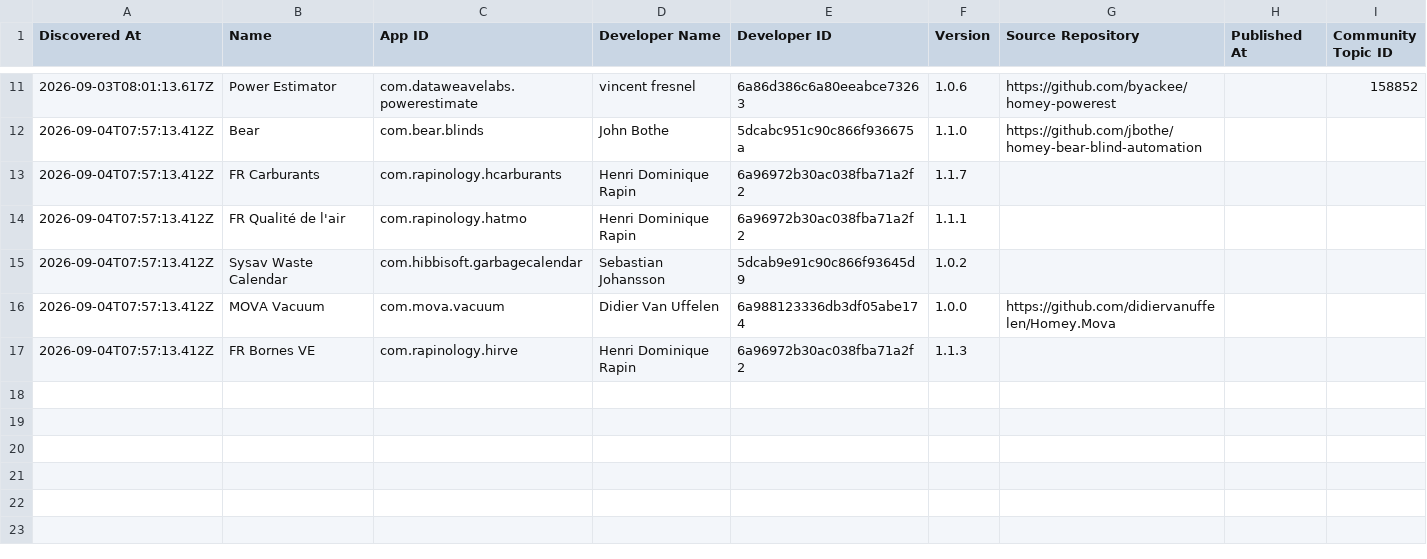
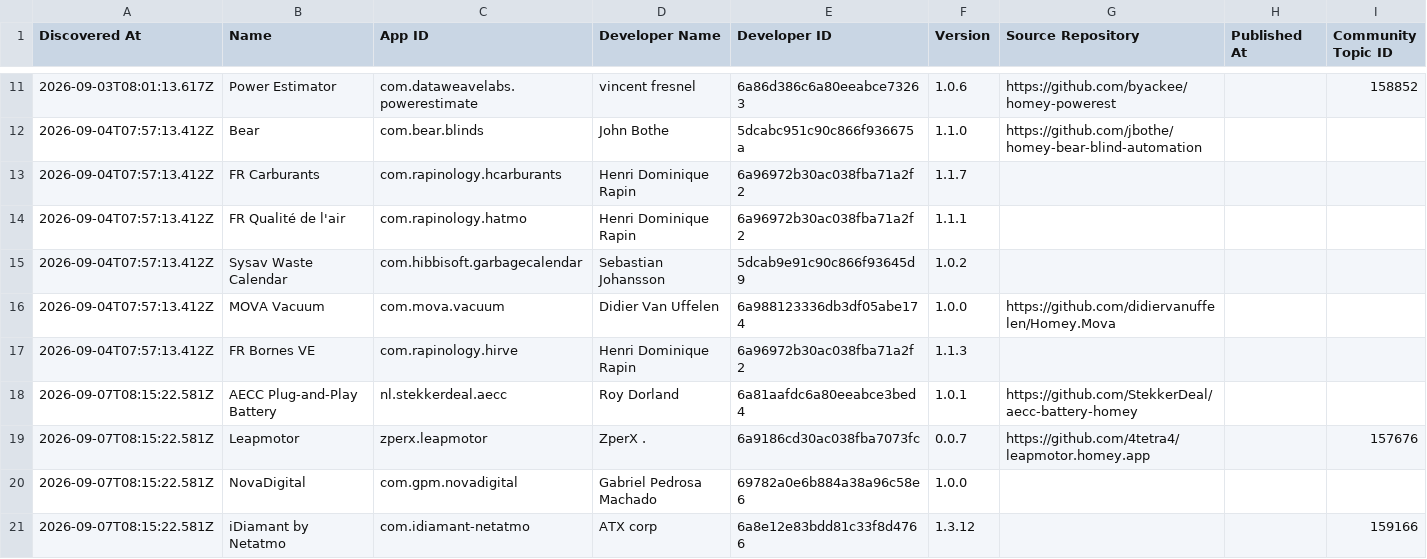
Before and after one commit to Dijker-nu/NewHomeyAppsInStore, a CSV file: data/homey-new-apps-log.csv, drawn as a sheet; only a part is shown, gaps mark what is left out; the diff names each change by its address in the sheet, - before the commit and + after, or states it on an @@ line.

```diff
--- a/data/homey-new-apps-log.csv
+++ b/data/homey-new-apps-log.csv
+row 18: 2026-09-07T08:15:22.581Z | AECC Plug-and-Play Battery | nl.stekkerdeal.aecc | Roy Dorland | 6a81aafdc6a80eeabce3bed4 | 1.0.1 | https://github.com/StekkerDeal/aecc-battery-homey
+row 19: 2026-09-07T08:15:22.581Z | Leapmotor | zperx.leapmotor | ZperX . | 6a9186cd30ac038fba7073fc | 0.0.7 | https://github.com/4tetra4/leapmotor.homey.app |  | 157676
+row 20: 2026-09-07T08:15:22.581Z | NovaDigital | com.gpm.novadigital | Gabriel Pedrosa Machado | 69782a0e6b884a38a96c58e6 | 1.0.0
+row 21: 2026-09-07T08:15:22.581Z | iDiamant by Netatmo | com.idiamant-netatmo | ATX corp | 6a8e12e83bdd81c33f8d4766 | 1.3.12 |  |  | 159166
```
Also changed, not shown: 3 other files.
